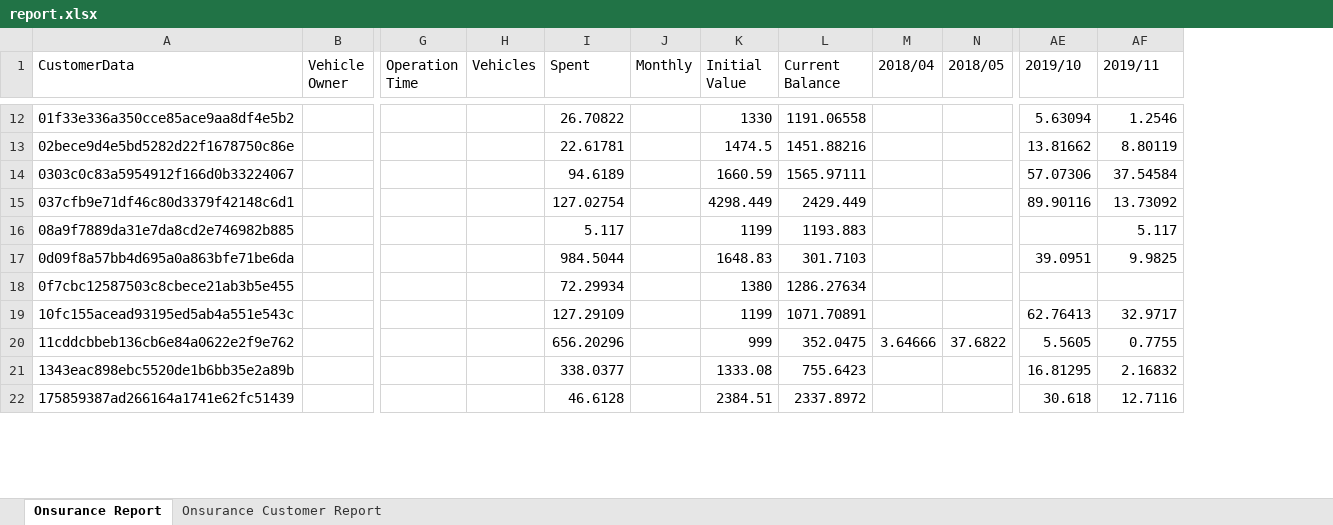
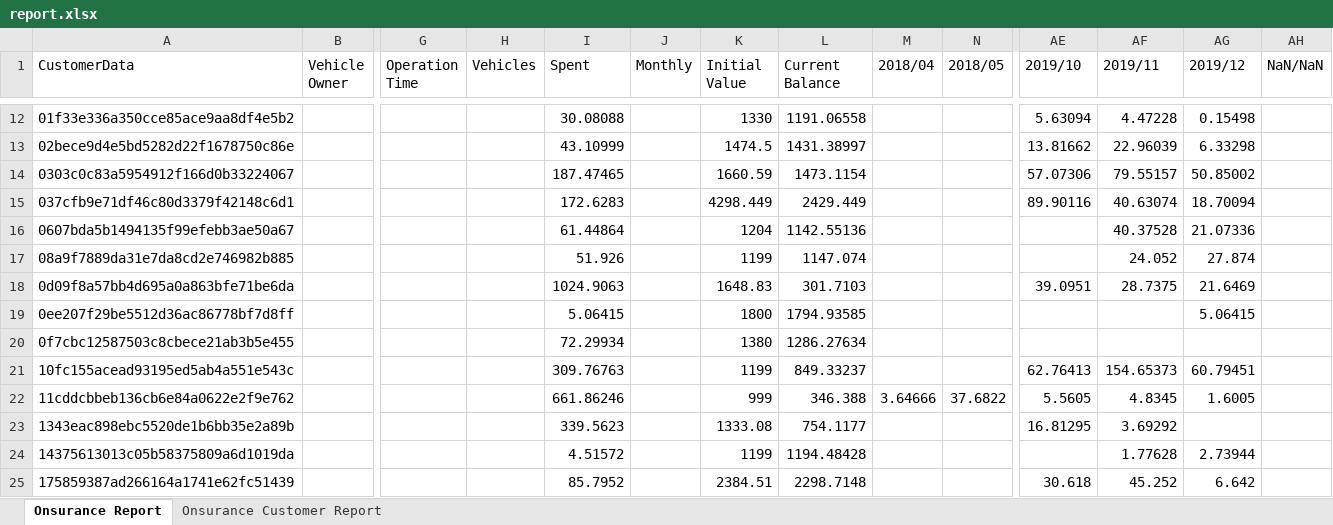
Before and after one commit to victorassisalves/Onsurance, an Excel workbook: functions/report.xlsx, sheet Onsurance Report, drawn as a sheet; only a part is shown, gaps mark what is left out; values as stored, in another font and other column widths than the file's, no borders; addresses are those after the commit; rows hold the shown columns only; the diff covers the shown part only; the diff names each change by its address in the sheet, - before the commit and + after, or states it on an @@ line.

```diff
--- a/functions/report.xlsx (sheet Onsurance Report)
+++ b/functions/report.xlsx (sheet Onsurance Report)
+column AG (2019/12), rows 12-15: 0.15498 | 6.33298 | 50.85002 | 18.70094; rows 17-18: 27.874 | 21.6469; rows 21-22: 60.79451 | 1.6005; row 25: 6.642
+column AH (NaN/NaN), empty
-I12 (Spent): 26.70822
+I12 (Spent): 30.08088
-AF12 (2019/11): 1.2546
+AF12 (2019/11): 4.47228
-I13 (Spent): 22.61781
+I13 (Spent): 43.10999
-L13 (Current Balance): 1451.88216
+L13 (Current Balance): 1431.38997
-AF13 (2019/11): 8.80119
+AF13 (2019/11): 22.96039
-I14 (Spent): 94.6189
+I14 (Spent): 187.47465
-L14 (Current Balance): 1565.97111
+L14 (Current Balance): 1473.1154
-AF14 (2019/11): 37.54584
+AF14 (2019/11): 79.55157
-I15 (Spent): 127.02754
+I15 (Spent): 172.6283
-AF15 (2019/11): 13.73092
+AF15 (2019/11): 40.63074
+row 16: 0607bda5b1494135f99efebb3ae50a67 |  |  |  | 61.44864 |  | 1204 | 1142.55136 |  |  |  | 40.37528 | 21.07336
-I17 (Spent): 5.117
+I17 (Spent): 51.926
-L17 (Current Balance): 1193.883
+L17 (Current Balance): 1147.074
-AF17 (2019/11): 5.117
+AF17 (2019/11): 24.052
-I18 (Spent): 984.5044
+I18 (Spent): 1024.9063
-AF18 (2019/11): 9.9825
+AF18 (2019/11): 28.7375
+row 19: 0ee207f29be5512d36ac86778bf7d8ff |  |  |  | 5.06415 |  | 1800 | 1794.93585 |  |  |  |  | 5.06415
-I21 (Spent): 127.29109
+I21 (Spent): 309.76763
-L21 (Current Balance): 1071.70891
+L21 (Current Balance): 849.33237
-AF21 (2019/11): 32.9717
+AF21 (2019/11): 154.65373
-I22 (Spent): 656.20296
+I22 (Spent): 661.86246
-L22 (Current Balance): 352.0475
+L22 (Current Balance): 346.388
-AF22 (2019/11): 0.7755
+AF22 (2019/11): 4.8345
-I23 (Spent): 338.0377
+I23 (Spent): 339.5623
-L23 (Current Balance): 755.6423
+L23 (Current Balance): 754.1177
-AF23 (2019/11): 2.16832
+AF23 (2019/11): 3.69292
+row 24: 14375613013c05b58375809a6d1019da |  |  |  | 4.51572 |  | 1199 | 1194.48428 |  |  |  | 1.77628 | 2.73944
-I25 (Spent): 46.6128
+I25 (Spent): 85.7952
-L25 (Current Balance): 2337.8972
+L25 (Current Balance): 2298.7148
-AF25 (2019/11): 12.7116
+AF25 (2019/11): 45.252
```
Also changed, not shown: 35 added rows, 3 removed rows and 218 edited cells elsewhere in this sheet, sheet Onsurance Customer Report, 11 other files.
